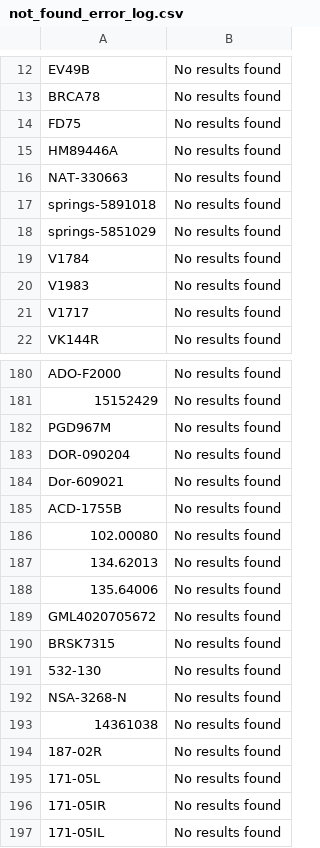
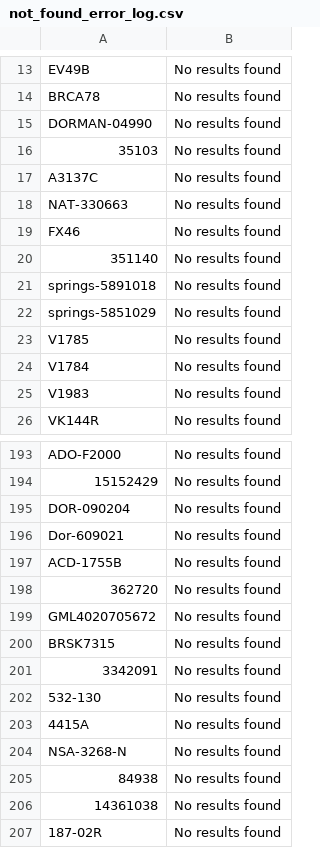
Before and after one commit to BrandonTrapp88/rockauto, a CSV file: not_found_error_log.csv, drawn as a sheet; only a part is shown, gaps mark what is left out; the shorter side is filled out with more unchanged rows; the diff covers the shown part only.

```diff
--- a/not_found_error_log.csv
+++ b/not_found_error_log.csv
@@ -13,10 +14,13 @@ EV49B,No results found
 BRCA78,No results found
-FD75,No results found
-HM89446A,No results found
+DORMAN-04990,No results found
+35103,No results found
+A3137C,No results found
 NAT-330663,No results found
+FX46,No results found
+351140,No results found
 springs-5891018,No results found
 springs-5851029,No results found
+V1785,No results found
 V1784,No results found
 V1983,No results found
-V1717,No results found
 VK144R,No results found
@@ -181,3 +194,2 @@ ADO-F2000,No results found
 15152429,No results found
-PGD967M,No results found
 DOR-090204,No results found
@@ -185,9 +197,10 @@ Dor-609021,No results found
 ACD-1755B,No results found
-102.00080,No results found
-134.62013,No results found
-135.64006,No results found
+362720,No results found
 GML4020705672,No results found
 BRSK7315,No results found
+3342091,No results found
 532-130,No results found
+4415A,No results found
 NSA-3268-N,No results found
+84938,No results found
 14361038,No results found
```
Also changed, not shown: 25 added rows, 15 removed rows and 5 edited cells elsewhere in this file, multi_result_error_log.csv, 1 other file.
